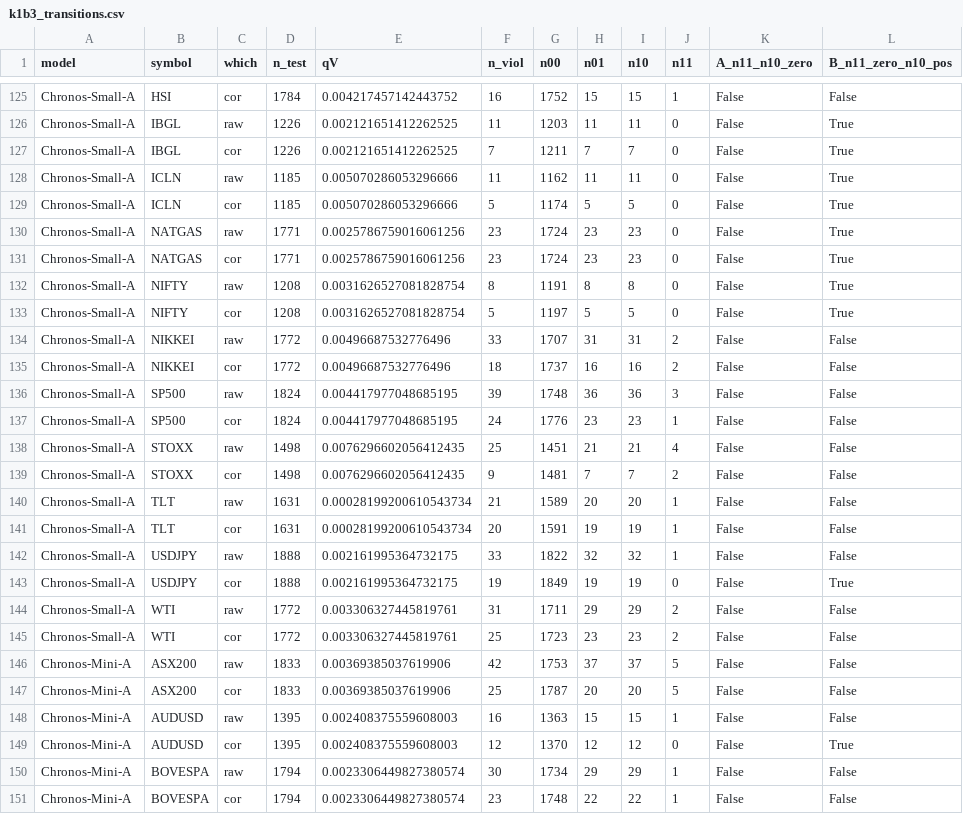
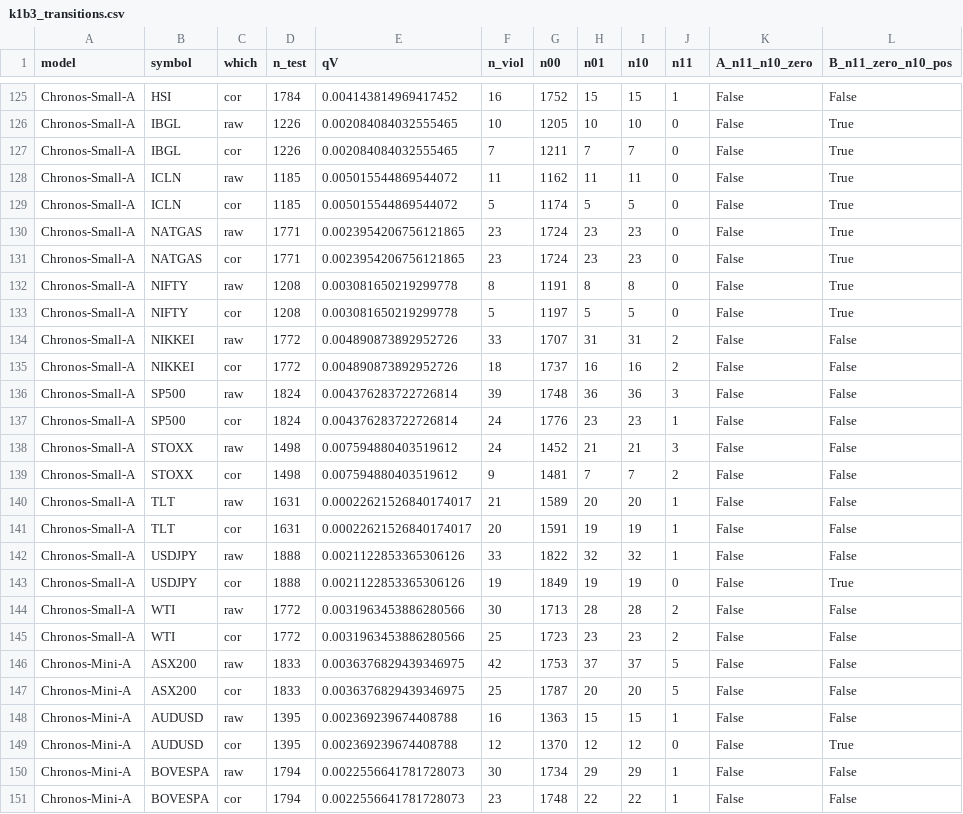
Before and after one commit to QuantLet/Conformal_Oracle, a CSV file: analysis/k1_verify/k1b3_transitions.csv, drawn as a sheet; only a part is shown, gaps mark what is left out; the diff covers the shown part only; the diff names each change by its address in the sheet, - before the commit and + after, or states it on an @@ line.

```diff
--- a/analysis/k1_verify/k1b3_transitions.csv
+++ b/analysis/k1_verify/k1b3_transitions.csv
-E125 (qV): 0.004217457142443752
+E125 (qV): 0.004143814969417452
-E126:E127 (qV): 0.002121651412262525
+E126:E127 (qV): 0.002084084032555465
-F126 (n_viol): 11
+F126 (n_viol): 10
-G126 (n00): 1203
+G126 (n00): 1205
-H126 (n01): 11
+H126 (n01): 10
-I126 (n10): 11
+I126 (n10): 10
-E128:E129 (qV): 0.005070286053296666
+E128:E129 (qV): 0.005015544869544072
-E130:E131 (qV): 0.0025786759016061256
+E130:E131 (qV): 0.0023954206756121865
-E132:E133 (qV): 0.0031626527081828754
+E132:E133 (qV): 0.003081650219299778
-E134:E135 (qV): 0.00496687532776496
+E134:E135 (qV): 0.004890873892952726
-E136:E137 (qV): 0.004417977048685195
+E136:E137 (qV): 0.004376283722726814
-E138:E139 (qV): 0.0076296602056412435
+E138:E139 (qV): 0.007594880403519612
-F138 (n_viol): 25
+F138 (n_viol): 24
-G138 (n00): 1451
+G138 (n00): 1452
-J138 (n11): 4
+J138 (n11): 3
-E140:E141 (qV): 0.00028199200610543734
+E140:E141 (qV): 0.00022621526840174017
-E142:E143 (qV): 0.002161995364732175
+E142:E143 (qV): 0.0021122853365306126
-E144:E145 (qV): 0.003306327445819761
+E144:E145 (qV): 0.0031963453886280566
-F144 (n_viol): 31
+F144 (n_viol): 30
-G144 (n00): 1711
+G144 (n00): 1713
-H144 (n01): 29
+H144 (n01): 28
-I144 (n10): 29
+I144 (n10): 28
-E146:E147 (qV): 0.00369385037619906
+E146:E147 (qV): 0.0036376829439346975
-E148:E149 (qV): 0.002408375559608003
+E148:E149 (qV): 0.002369239674408788
-E150:E151 (qV): 0.0023306449827380574
+E150:E151 (qV): 0.0022556641781728073
```
Also changed, not shown: 100 edited cells elsewhere in this file, Quantlets/CO_covid_response_lag/covid_response_lags.csv, analysis/k0a_mcb/k0a_pairs.csv, 13 other files.
